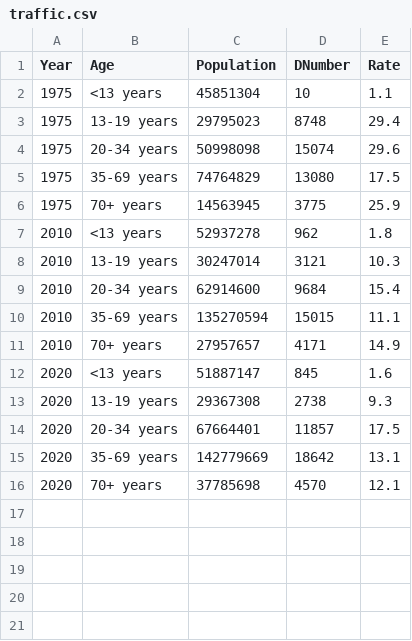
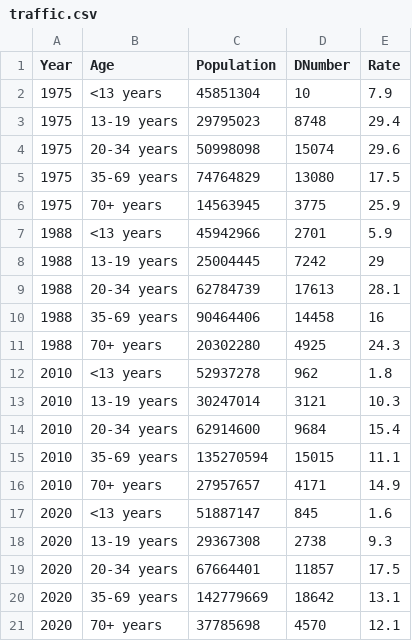
Before and after one commit to allisonkwan/crash-death-visualization, a CSV file: traffic.csv, drawn as a sheet.

```diff
--- a/traffic.csv
+++ b/traffic.csv
@@ -1,3 +1,3 @@
 Year,Age,Population,DNumber,Rate
-1975,<13 years,45851304,10,1.1
+1975,<13 years,45851304,10,7.9
 1975,13-19 years,29795023,8748,29.4
@@ -6,2 +6,7 @@ Year,Age,Population,DNumber,Rate
 1975,70+ years,14563945,3775,25.9
+1988,<13 years,45942966,2701,5.9
+1988,13-19 years,25004445,7242,29
+1988,20-34 years,62784739,17613,28.1
+1988,35-69 years,90464406,14458,16
+1988,70+ years,20302280,4925,24.3
 2010,<13 years,52937278,962,1.8
```
Also changed, not shown: 2 other files.
